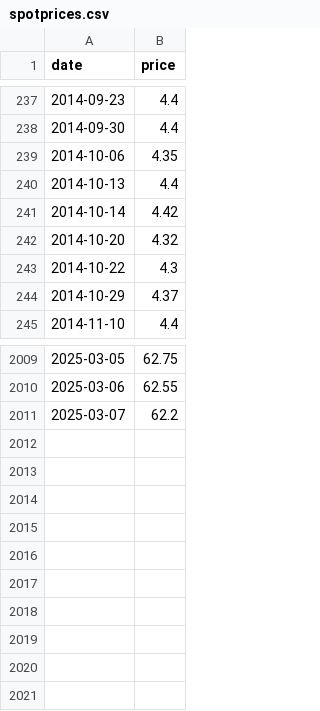
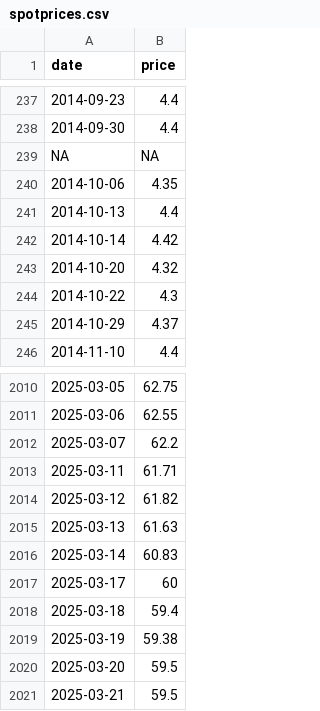
Before and after one commit to theecanmole/NZ-emission-unit-prices, a CSV file: spotprices.csv, drawn as a sheet; only a part is shown, gaps mark what is left out.

```diff
--- a/spotprices.csv
+++ b/spotprices.csv
@@ -238,2 +238,3 @@
 2014-09-30,4.4
+NA,NA
 2014-10-06,4.35
@@ -2011 +2012,10 @@
 2025-03-07,62.2
+2025-03-11,61.71
+2025-03-12,61.82
+2025-03-13,61.63
+2025-03-14,60.83
+2025-03-17,60
+2025-03-18,59.4
+2025-03-19,59.38
+2025-03-20,59.5
+2025-03-21,59.5
```
Also changed, not shown: nzu-edited-raw-prices-data.csv, nzu-final-prices-data.csv, 14 other files.
